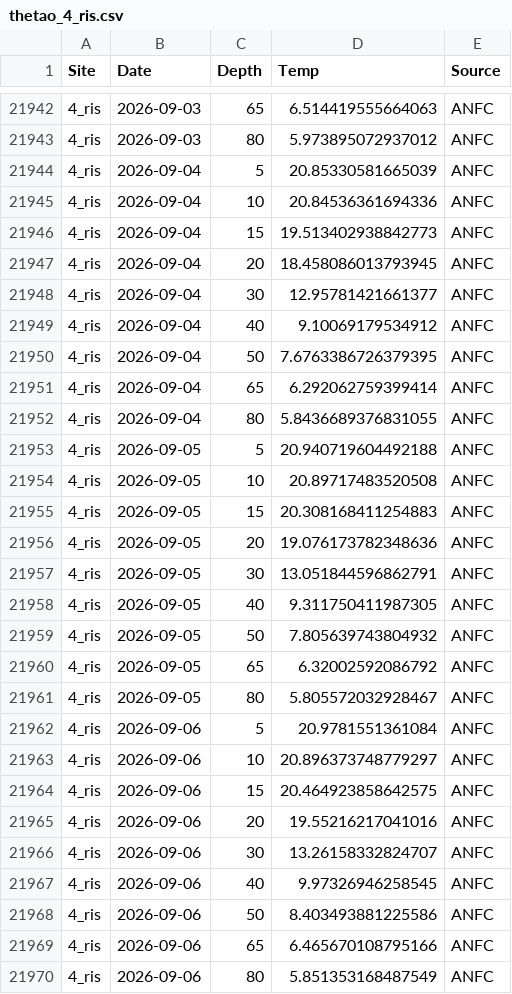
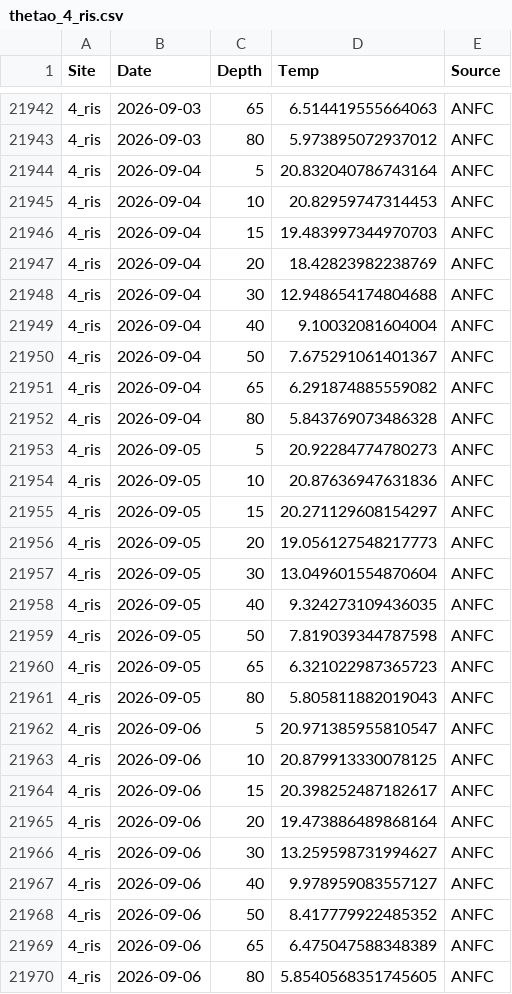
Before and after one commit to sharkbot952/temp_test, a CSV file: data/cmem/thetao/thetao_4_ris.csv, drawn as a sheet; only a part is shown, gaps mark what is left out; the diff covers the shown part only.

```diff
--- a/data/cmem/thetao/thetao_4_ris.csv
+++ b/data/cmem/thetao/thetao_4_ris.csv
@@ -21943,28 +21943,28 @@
 4_ris,2026-09-03,80,5.973895072937012,ANFC
-4_ris,2026-09-04,5,20.85330581665039,ANFC
-4_ris,2026-09-04,10,20.84536361694336,ANFC
-4_ris,2026-09-04,15,19.513402938842773,ANFC
-4_ris,2026-09-04,20,18.458086013793945,ANFC
-4_ris,2026-09-04,30,12.95781421661377,ANFC
-4_ris,2026-09-04,40,9.10069179534912,ANFC
-4_ris,2026-09-04,50,7.6763386726379395,ANFC
-4_ris,2026-09-04,65,6.292062759399414,ANFC
-4_ris,2026-09-04,80,5.8436689376831055,ANFC
-4_ris,2026-09-05,5,20.940719604492188,ANFC
-4_ris,2026-09-05,10,20.89717483520508,ANFC
-4_ris,2026-09-05,15,20.308168411254883,ANFC
-4_ris,2026-09-05,20,19.076173782348636,ANFC
-4_ris,2026-09-05,30,13.051844596862791,ANFC
-4_ris,2026-09-05,40,9.311750411987305,ANFC
-4_ris,2026-09-05,50,7.805639743804932,ANFC
-4_ris,2026-09-05,65,6.32002592086792,ANFC
-4_ris,2026-09-05,80,5.805572032928467,ANFC
-4_ris,2026-09-06,5,20.9781551361084,ANFC
-4_ris,2026-09-06,10,20.896373748779297,ANFC
-4_ris,2026-09-06,15,20.464923858642575,ANFC
-4_ris,2026-09-06,20,19.55216217041016,ANFC
-4_ris,2026-09-06,30,13.26158332824707,ANFC
-4_ris,2026-09-06,40,9.97326946258545,ANFC
-4_ris,2026-09-06,50,8.403493881225586,ANFC
-4_ris,2026-09-06,65,6.465670108795166,ANFC
-4_ris,2026-09-06,80,5.851353168487549,ANFC
+4_ris,2026-09-04,5,20.832040786743164,ANFC
+4_ris,2026-09-04,10,20.82959747314453,ANFC
+4_ris,2026-09-04,15,19.483997344970703,ANFC
+4_ris,2026-09-04,20,18.42823982238769,ANFC
+4_ris,2026-09-04,30,12.948654174804688,ANFC
+4_ris,2026-09-04,40,9.10032081604004,ANFC
+4_ris,2026-09-04,50,7.675291061401367,ANFC
+4_ris,2026-09-04,65,6.291874885559082,ANFC
+4_ris,2026-09-04,80,5.843769073486328,ANFC
+4_ris,2026-09-05,5,20.92284774780273,ANFC
+4_ris,2026-09-05,10,20.87636947631836,ANFC
+4_ris,2026-09-05,15,20.271129608154297,ANFC
+4_ris,2026-09-05,20,19.056127548217773,ANFC
+4_ris,2026-09-05,30,13.049601554870604,ANFC
+4_ris,2026-09-05,40,9.324273109436035,ANFC
+4_ris,2026-09-05,50,7.819039344787598,ANFC
+4_ris,2026-09-05,65,6.321022987365723,ANFC
+4_ris,2026-09-05,80,5.805811882019043,ANFC
+4_ris,2026-09-06,5,20.971385955810547,ANFC
+4_ris,2026-09-06,10,20.879913330078125,ANFC
+4_ris,2026-09-06,15,20.398252487182617,ANFC
+4_ris,2026-09-06,20,19.473886489868164,ANFC
+4_ris,2026-09-06,30,13.259598731994627,ANFC
+4_ris,2026-09-06,40,9.978959083557127,ANFC
+4_ris,2026-09-06,50,8.417779922485352,ANFC
+4_ris,2026-09-06,65,6.475047588348389,ANFC
+4_ris,2026-09-06,80,5.8540568351745605,ANFC
```
Also changed, not shown: 54 edited cells elsewhere in this file, data/cmem/chl/chl_1_sou.csv, data/cmem/chl/chl_3_reb.csv, 15 other files.
